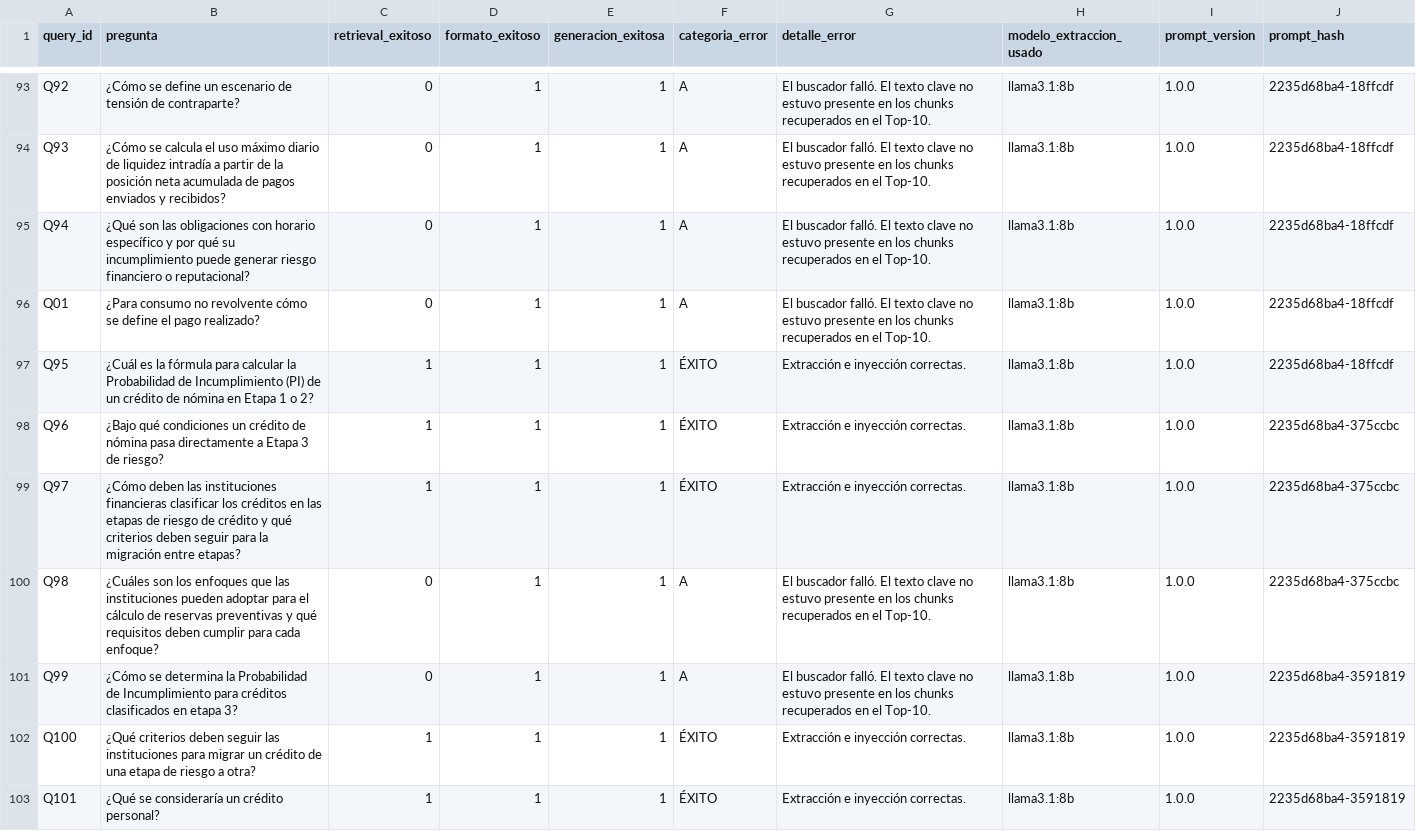
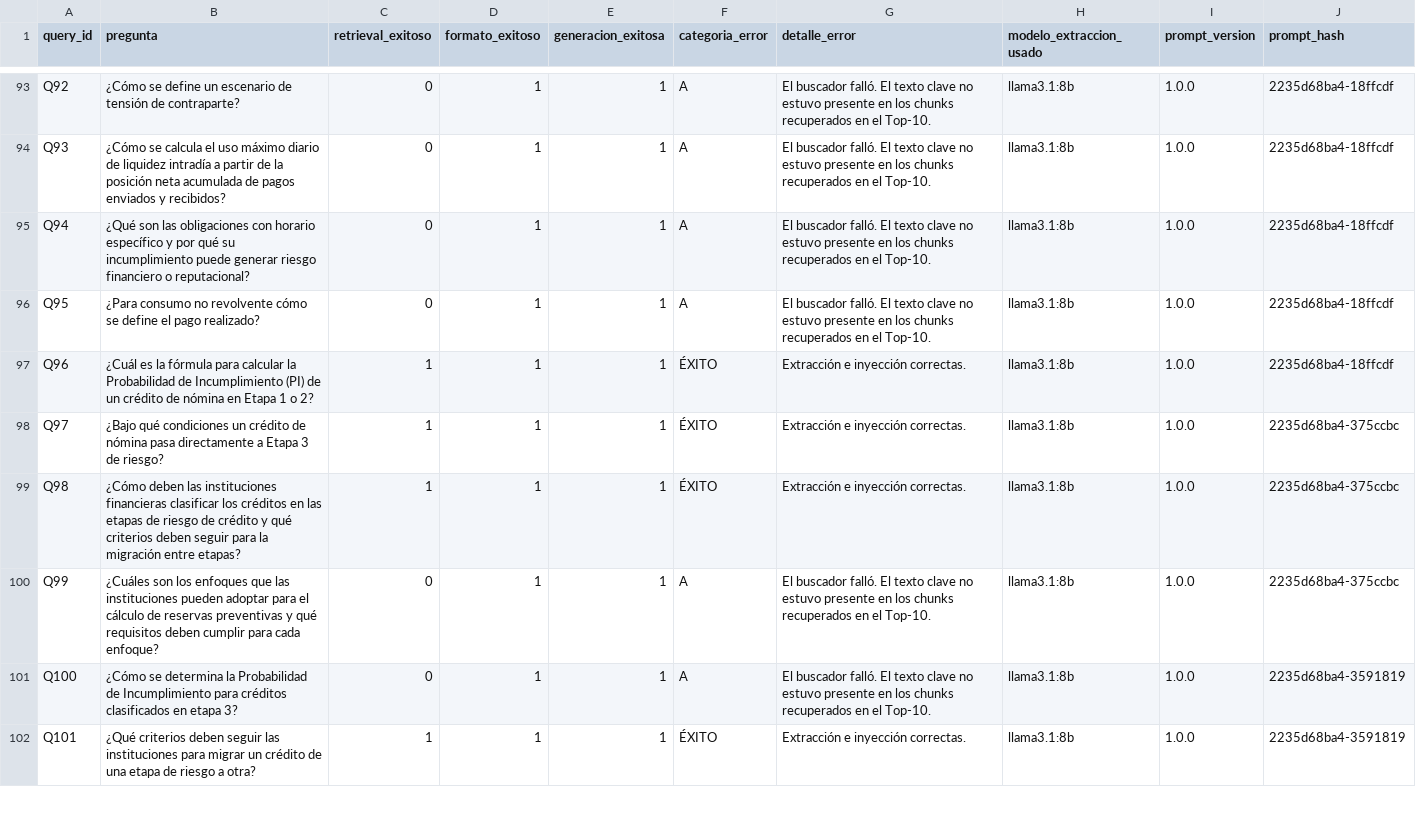
Before and after one commit to alexandro-mayoral-teran/proyecto_disf_npl, a CSV file: data/03_output/evaluaciones/oficiales/run_local/analisis_errores_desagregados_Hibrido_Extraccion_Completa_20260530_114907.csv, drawn as a sheet; only a part is shown, gaps mark what is left out; the diff covers the shown part only.

```diff
--- a/data/03_output/evaluaciones/oficiales/run_local/analisis_errores_desagregados_Hibrido_Extraccion_Completa_20260530_114907.csv
+++ b/data/03_output/evaluaciones/oficiales/run_local/analisis_errores_desagregados_Hibrido_Extraccion_Completa_20260530_114907.csv
@@ -95,9 +95,8 @@ Q93,¿Cómo se calcula el uso máximo diario de liquidez intradía a partir de l
 Q94,¿Qué son las obligaciones con horario específico y por qué su incumplimiento puede generar riesgo financiero o reputacional?,0,1,1,A,El buscador falló. El texto clave no estuvo presente en los chunks recuperados en el Top-10.,llama3.1:8b,1.0.0,2235d68ba4-18ffcdf
-Q01,¿Para consumo no revolvente cómo se define el pago realizado?,0,1,1,A,El buscador falló. El texto clave no estuvo presente en los chunks recuperados en el Top-10.,llama3.1:8b,1.0.0,2235d68ba4-18ffcdf
-Q95,¿Cuál es la fórmula para calcular la Probabilidad de Incumplimiento (PI) de un crédito de nómina en Etapa 1 o 2?,1,1,1,ÉXITO,Extracción e inyección correctas.,llama3.1:8b,1.0.0,2235d68ba4-18ffcdf
-Q96,¿Bajo qué condiciones un crédito de nómina pasa directamente a Etapa 3 de riesgo?,1,1,1,ÉXITO,Extracción e inyección correctas.,llama3.1:8b,1.0.0,2235d68ba4-375ccbc
-Q97,¿Cómo deben las instituciones financieras clasificar los créditos en las etapas de riesgo de crédito y qué criterios deben seguir para la migración entre etapas?,1,1,1,ÉXITO,Extracción e inyección correctas.,llama3.1:8b,1.0.0,2235d68ba4-375ccbc
-Q98,¿Cuáles son los enfoques que las instituciones pueden adoptar para el cálculo de reservas preventivas y qué requisitos deben cumplir para cada enfoque?,0,1,1,A,El buscador falló. El texto clave no estuvo presente en los chunks recuperados en el Top-10.,llama3.1:8b,1.0.0,2235d68ba4-375ccbc
-Q99,¿Cómo se determina la Probabilidad de Incumplimiento para créditos clasificados en etapa 3?,0,1,1,A,El buscador falló. El texto clave no estuvo presente en los chunks recuperados en el Top-10.,llama3.1:8b,1.0.0,2235d68ba4-3591819
-Q100,¿Qué criterios deben seguir las instituciones para migrar un crédito de una etapa de riesgo a otra?,1,1,1,ÉXITO,Extracción e inyección correctas.,llama3.1:8b,1.0.0,2235d68ba4-3591819
-Q101,¿Qué se consideraría un crédito personal?,1,1,1,ÉXITO,Extracción e inyección correctas.,llama3.1:8b,1.0.0,2235d68ba4-3591819
+Q95,¿Para consumo no revolvente cómo se define el pago realizado?,0,1,1,A,El buscador falló. El texto clave no estuvo presente en los chunks recuperados en el Top-10.,llama3.1:8b,1.0.0,2235d68ba4-18ffcdf
+Q96,¿Cuál es la fórmula para calcular la Probabilidad de Incumplimiento (PI) de un crédito de nómina en Etapa 1 o 2?,1,1,1,ÉXITO,Extracción e inyección correctas.,llama3.1:8b,1.0.0,2235d68ba4-18ffcdf
+Q97,¿Bajo qué condiciones un crédito de nómina pasa directamente a Etapa 3 de riesgo?,1,1,1,ÉXITO,Extracción e inyección correctas.,llama3.1:8b,1.0.0,2235d68ba4-375ccbc
+Q98,¿Cómo deben las instituciones financieras clasificar los créditos en las etapas de riesgo de crédito y qué criterios deben seguir para la migración entre etapas?,1,1,1,ÉXITO,Extracción e inyección correctas.,llama3.1:8b,1.0.0,2235d68ba4-375ccbc
+Q99,¿Cuáles son los enfoques que las instituciones pueden adoptar para el cálculo de reservas preventivas y qué requisitos deben cumplir para cada enfoque?,0,1,1,A,El buscador falló. El texto clave no estuvo presente en los chunks recuperados en el Top-10.,llama3.1:8b,1.0.0,2235d68ba4-375ccbc
+Q100,¿Cómo se determina la Probabilidad de Incumplimiento para créditos clasificados en etapa 3?,0,1,1,A,El buscador falló. El texto clave no estuvo presente en los chunks recuperados en el Top-10.,llama3.1:8b,1.0.0,2235d68ba4-3591819
+Q101,¿Qué criterios deben seguir las instituciones para migrar un crédito de una etapa de riesgo a otra?,1,1,1,ÉXITO,Extracción e inyección correctas.,llama3.1:8b,1.0.0,2235d68ba4-3591819
```
Also changed, not shown: 1 added row and 10 edited cells elsewhere in this file, data/03_output/evaluaciones/oficiales/run_local/contaminacion_ciega_BlindTest_llama3.1-8b_20260530_114907.csv, data/03_output/evaluaciones/oficiales/run_local/resultados_llm_judge_1_Baseline_Léxico_20260530_114907.csv, 47 other files.
